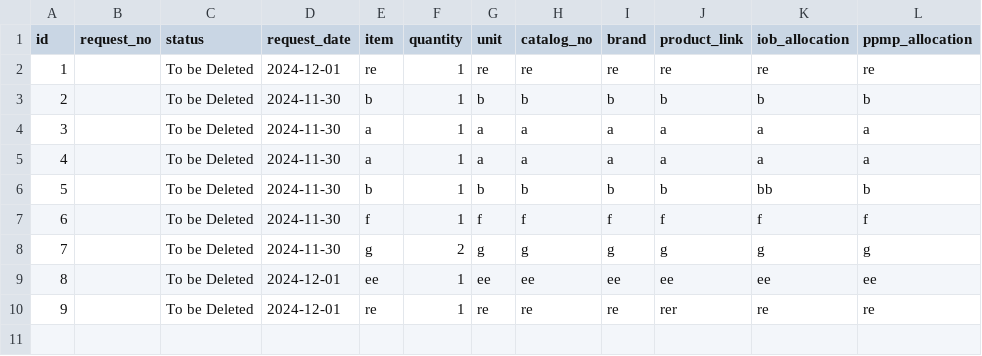
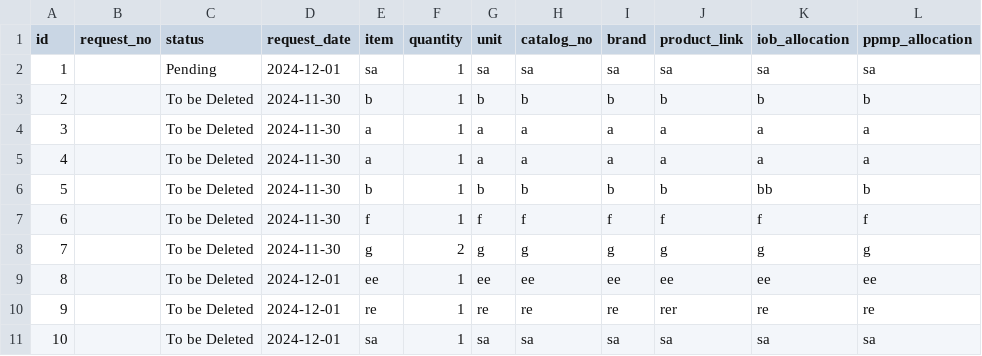
Before and after one commit to heyyysenpai/labsuppliesrequestsystem, a CSV file: labsuppreqsys-data.csv, drawn as a sheet.

```diff
--- a/labsuppreqsys-data.csv
+++ b/labsuppreqsys-data.csv
@@ -1,3 +1,3 @@
 id,request_no,status,request_date,item,quantity,unit,catalog_no,brand,product_link,iob_allocation,ppmp_allocation
-1,,To be Deleted,2024-12-01,re,1,re,re,re,re,re,re
+1,,Pending,2024-12-01,sa,1,sa,sa,sa,sa,sa,sa
 2,,To be Deleted,2024-11-30,b,1,b,b,b,b,b,b
@@ -10 +10,2 @@ id,request_no,status,request_date,item,quantity,unit,catalog_no,brand,product_li
 9,,To be Deleted,2024-12-01,re,1,re,re,re,rer,re,re
+10,,To be Deleted,2024-12-01,sa,1,sa,sa,sa,sa,sa,sa
```
Also changed, not shown: 1 other file.
